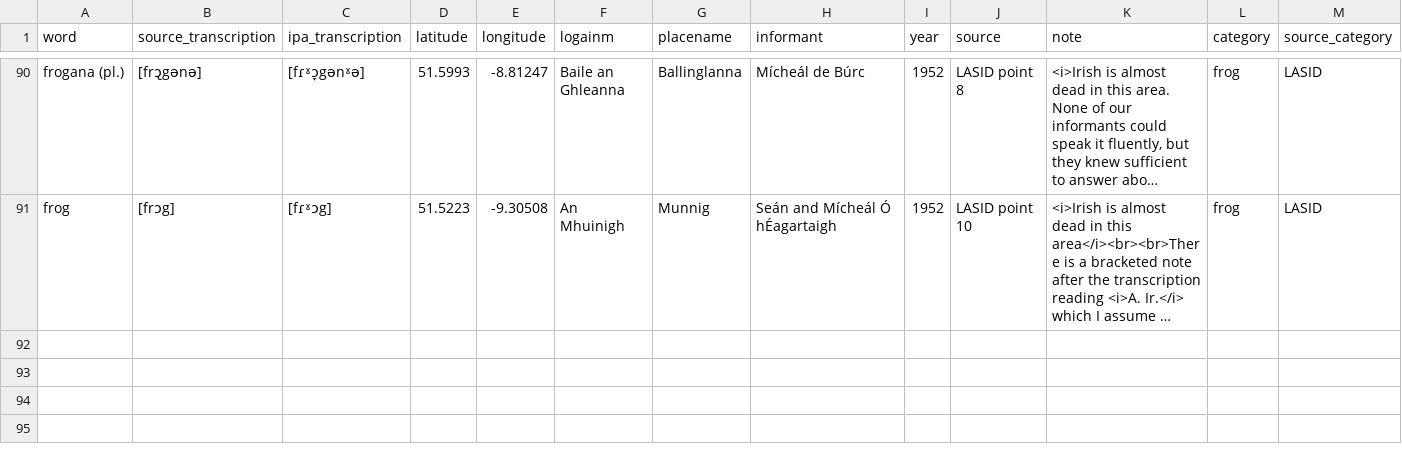
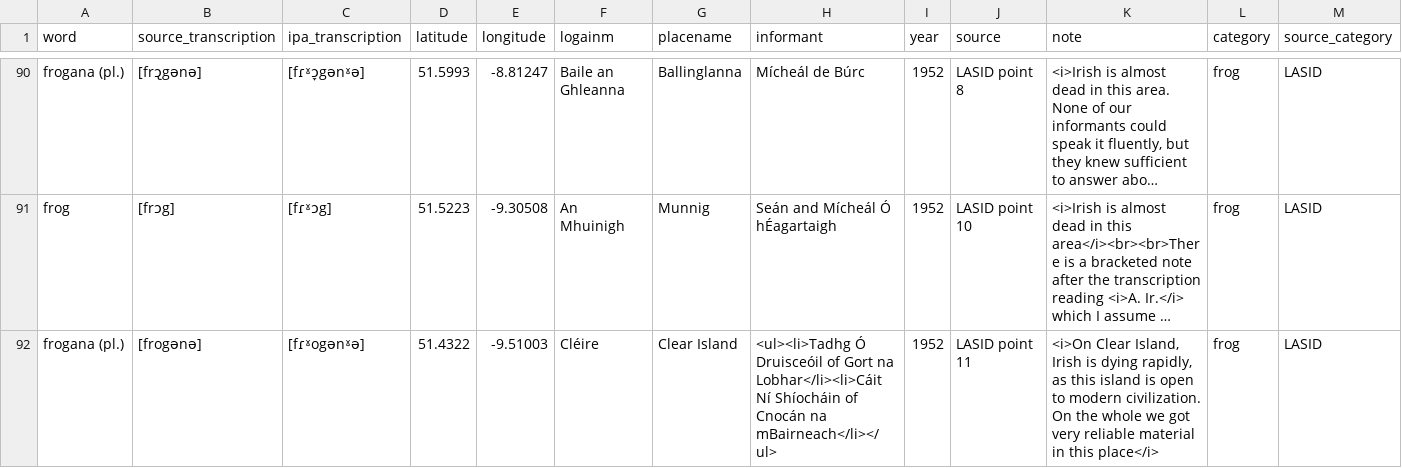
Before and after one commit to lochsh/mclaug, a CSV file: content/images/froganna/data.csv, drawn as a sheet; only a part is shown, gaps mark what is left out; long unchanged cells end in …; the diff names each change by its address in the sheet, - before the commit and + after, or states it on an @@ line.

Commit message:
Add point 11

```diff
--- a/content/images/froganna/data.csv
+++ b/content/images/froganna/data.csv
+row 92: frogana (pl.) | [frogənə] | [fɾˠogənˠə] | 51.4322 | -9.51003 | Cléire | Clear Island | <ul><li>Tadhg Ó Druisceóil of Gort na Lobhar</li><li>Cáit Ní Shíocháin of Cnocán na mBairneach</li></ul> | 1952 | LASID point 11 | <i>On Clear Island, Irish is dying rapidly, as this island is open to modern civilization. On the whole we got very reliable material in this place</i> | frog | LASID
```
